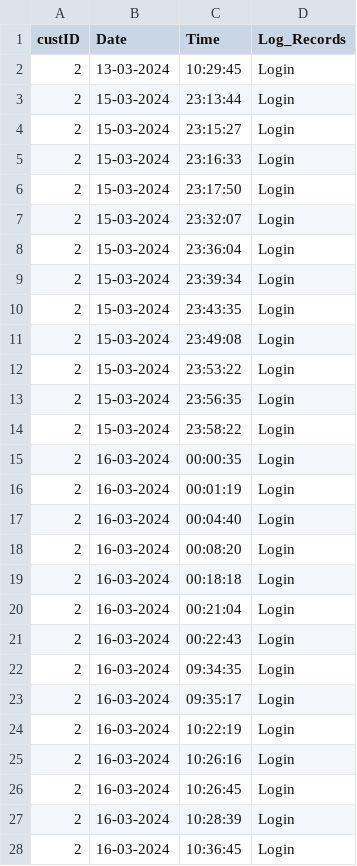
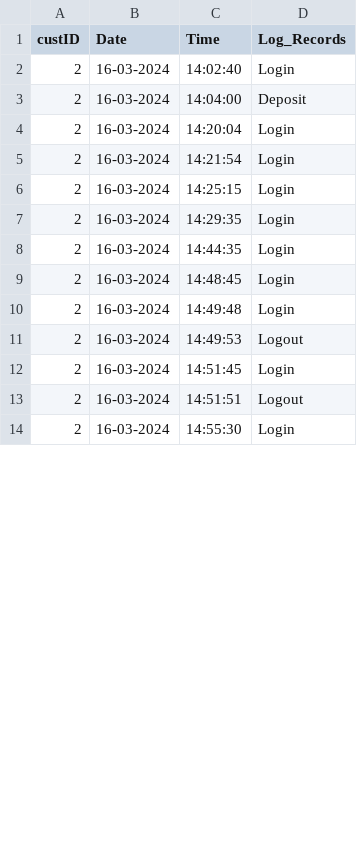
Before and after one commit to AFriedPotato28/CSC1109OOP, a CSV file: Log-Tracking.csv, drawn as a sheet; only a part is shown; the diff covers the shown part only.

```diff
--- a/Log-Tracking.csv
+++ b/Log-Tracking.csv
@@ -1,28 +1,14 @@
 custID,Date,Time,Log_Records
-2,13-03-2024,10:29:45,Login
-2,15-03-2024,23:13:44,Login
-2,15-03-2024,23:15:27,Login
-2,15-03-2024,23:16:33,Login
-2,15-03-2024,23:17:50,Login
-2,15-03-2024,23:32:07,Login
-2,15-03-2024,23:36:04,Login
-2,15-03-2024,23:39:34,Login
-2,15-03-2024,23:43:35,Login
-2,15-03-2024,23:49:08,Login
-2,15-03-2024,23:53:22,Login
-2,15-03-2024,23:56:35,Login
-2,15-03-2024,23:58:22,Login
-2,16-03-2024,00:00:35,Login
-2,16-03-2024,00:01:19,Login
-2,16-03-2024,00:04:40,Login
-2,16-03-2024,00:08:20,Login
-2,16-03-2024,00:18:18,Login
-2,16-03-2024,00:21:04,Login
-2,16-03-2024,00:22:43,Login
-2,16-03-2024,09:34:35,Login
-2,16-03-2024,09:35:17,Login
-2,16-03-2024,10:22:19,Login
-2,16-03-2024,10:26:16,Login
-2,16-03-2024,10:26:45,Login
-2,16-03-2024,10:28:39,Login
-2,16-03-2024,10:36:45,Login
+2,16-03-2024,14:02:40,Login
+2,16-03-2024,14:04:00,Deposit
+2,16-03-2024,14:20:04,Login
+2,16-03-2024,14:21:54,Login
+2,16-03-2024,14:25:15,Login
+2,16-03-2024,14:29:35,Login
+2,16-03-2024,14:44:35,Login
+2,16-03-2024,14:48:45,Login
+2,16-03-2024,14:49:48,Login
+2,16-03-2024,14:49:53,Logout
+2,16-03-2024,14:51:45,Login
+2,16-03-2024,14:51:51,Logout
+2,16-03-2024,14:55:30,Login
```
Also changed, not shown: 3 removed rows and 22 edited cells elsewhere in this file, Loan_Data.csv, MOCK_DATA.csv, 6 other files.
